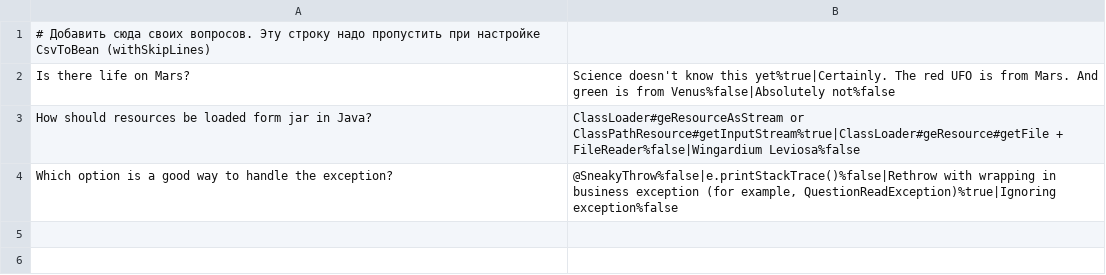
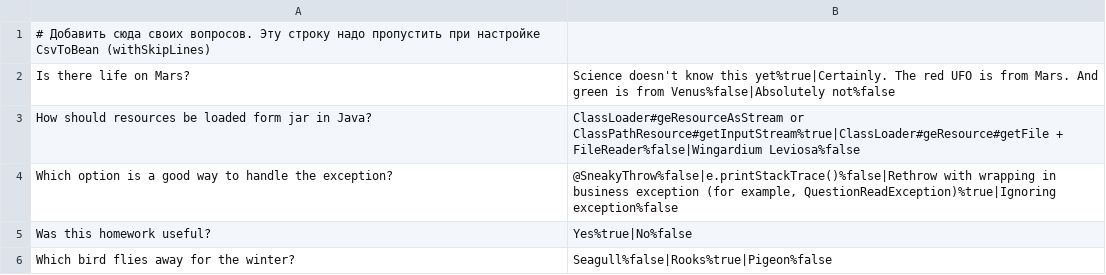
Before and after one commit to dgvr/2024-01-otus-spring-Gavrilov, a CSV file: hw02-annotation-config/src/main/resources/questions.csv, drawn as a sheet; the diff names each change by its address in the sheet, - before the commit and + after, or states it on an @@ line.

```diff
--- a/hw02-annotation-config/src/main/resources/questions.csv
+++ b/hw02-annotation-config/src/main/resources/questions.csv
+row 5: Was this homework useful? | Yes%true|No%false
+row 6: Which bird flies away for the winter? | Seagull%false|Rooks%true|Pigeon%false
```
Also changed, not shown: 13 other files.
